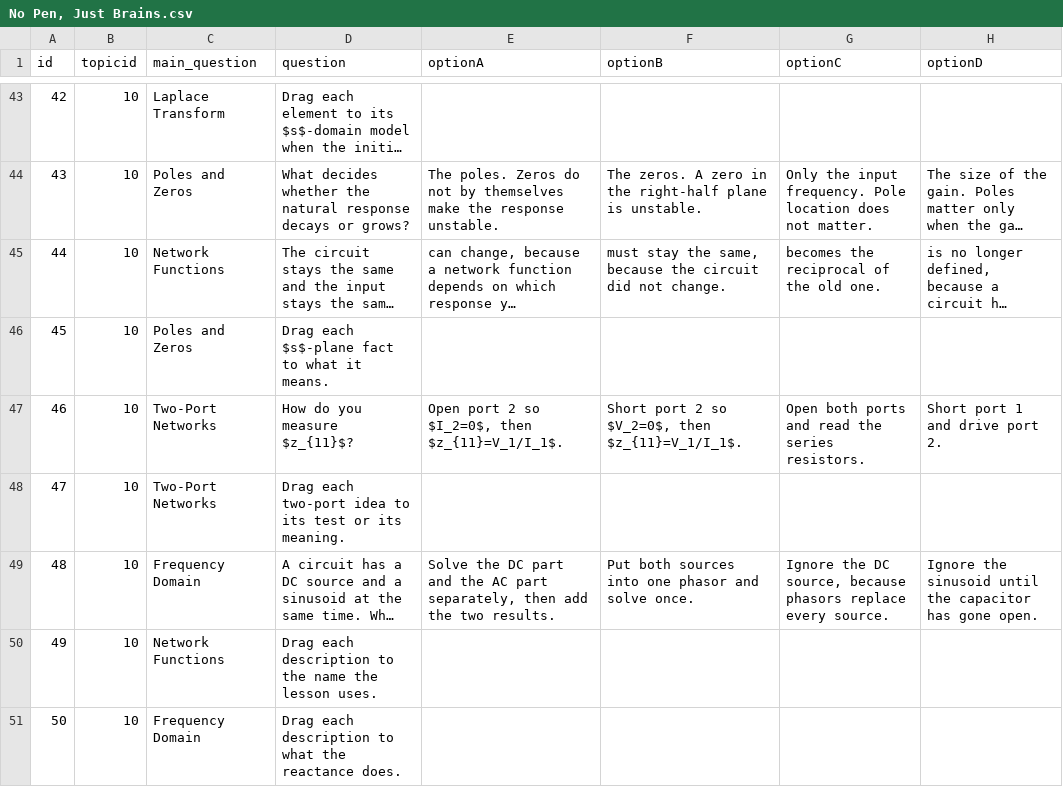
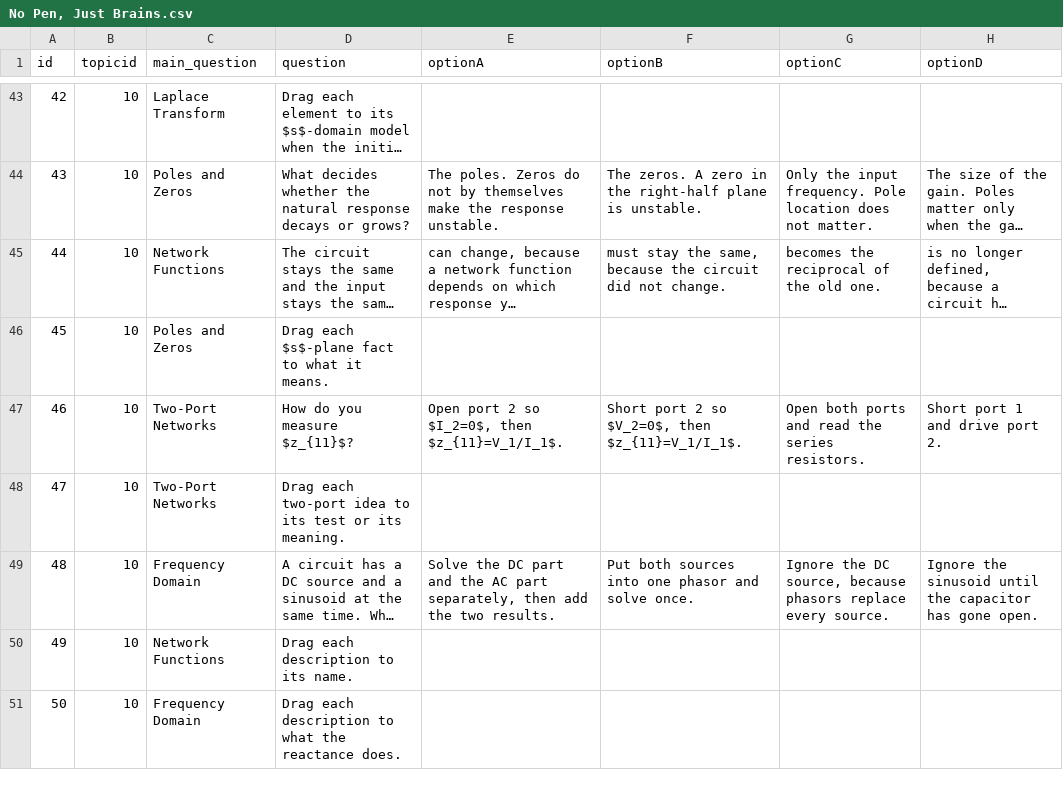
Before and after one commit to jlohix/Duolingo-for-CA, a CSV file: public/question-bank/csv/No Pen, Just Brains.csv, drawn as a sheet; only a part is shown, gaps mark what is left out; long unchanged cells end in …; the diff covers the shown part only; the diff names each change by its address in the sheet, - before the commit and + after, or states it on an @@ line.

```diff
--- a/public/question-bank/csv/No Pen, Just Brains.csv
+++ b/public/question-bank/csv/No Pen, Just Brains.csv
-D50 (question): Drag each description to the name the lesson uses.
+D50 (question): Drag each description to its name.
```
Also changed, not shown: 10 edited cells elsewhere in this file, public/question-bank/csv/power.csv, 1 other file.
